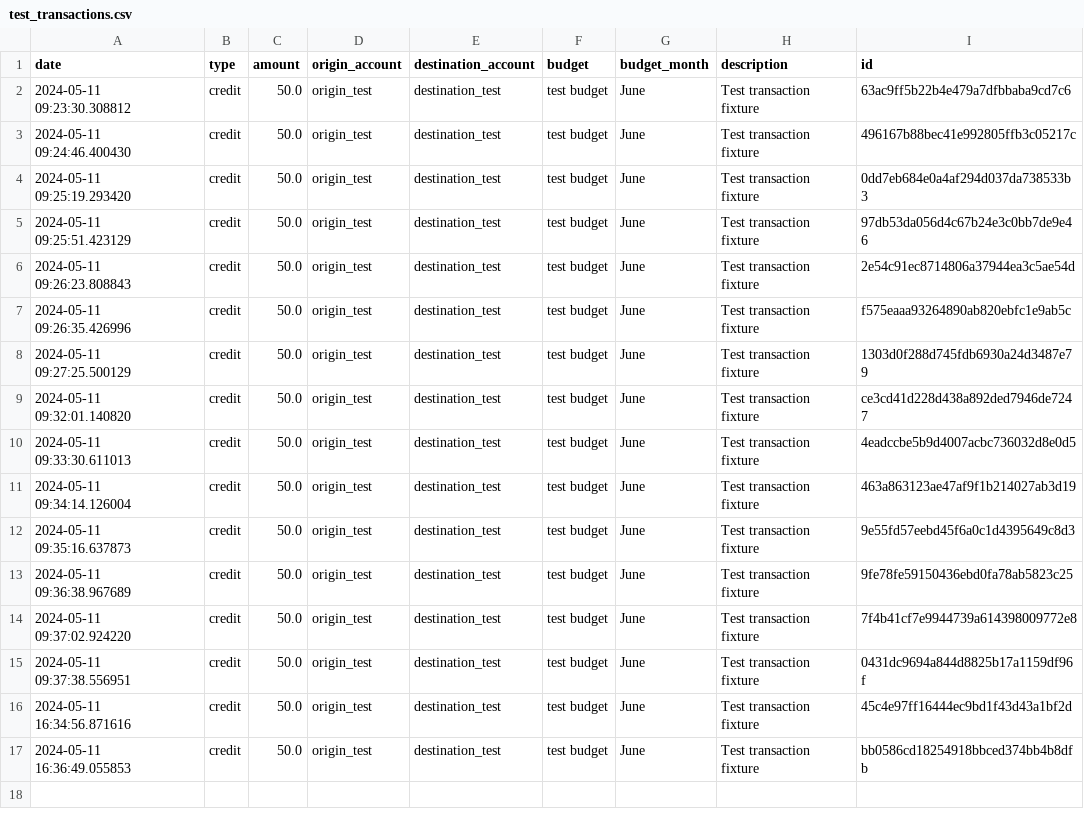
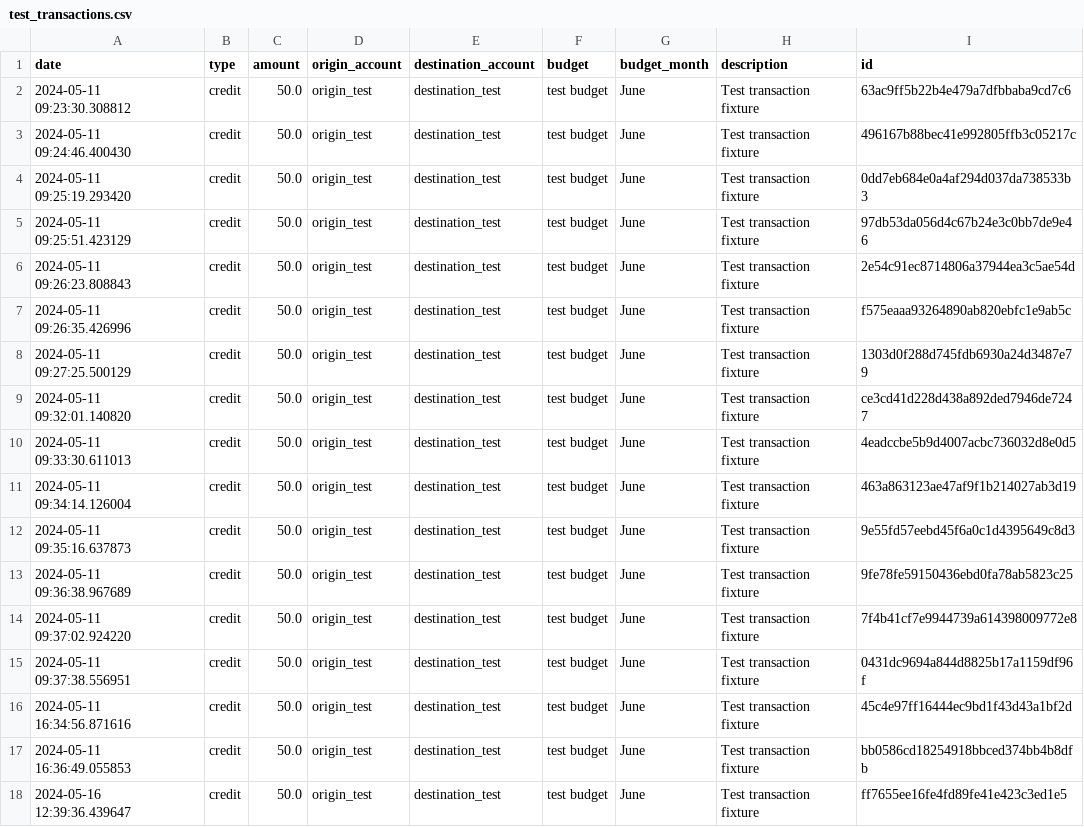
Before and after one commit to guillaumepot/my_bank_app, a CSV file: myBankPackage/test_transactions/test_transactions.csv, drawn as a sheet; the diff names each change by its address in the sheet, - before the commit and + after, or states it on an @@ line.

```diff
--- a/myBankPackage/test_transactions/test_transactions.csv
+++ b/myBankPackage/test_transactions/test_transactions.csv
+row 18: 2024-05-16 12:39:36.439647 | credit | 50.0 | origin_test | destination_test | test budget | June | Test transaction fixture | ff7655ee16fe4fd89fe41e423c3ed1e5
```
Also changed, not shown: 14 other files.
